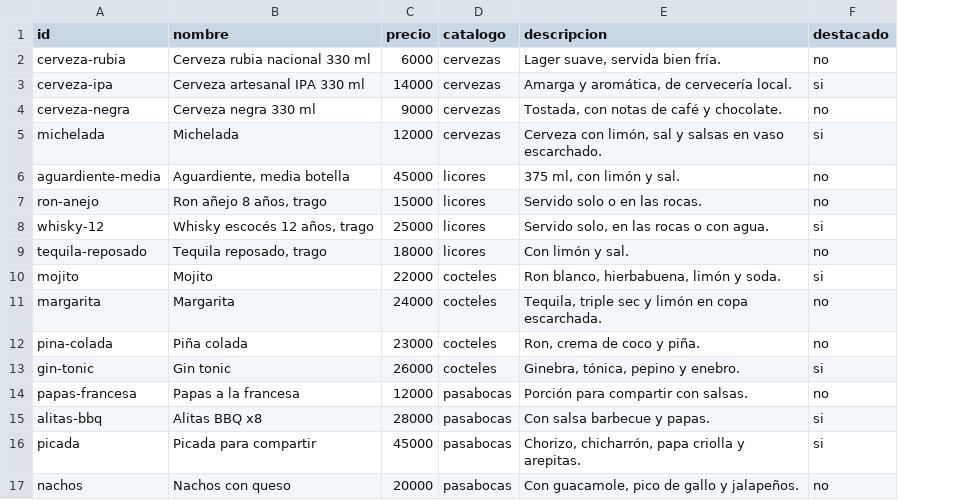
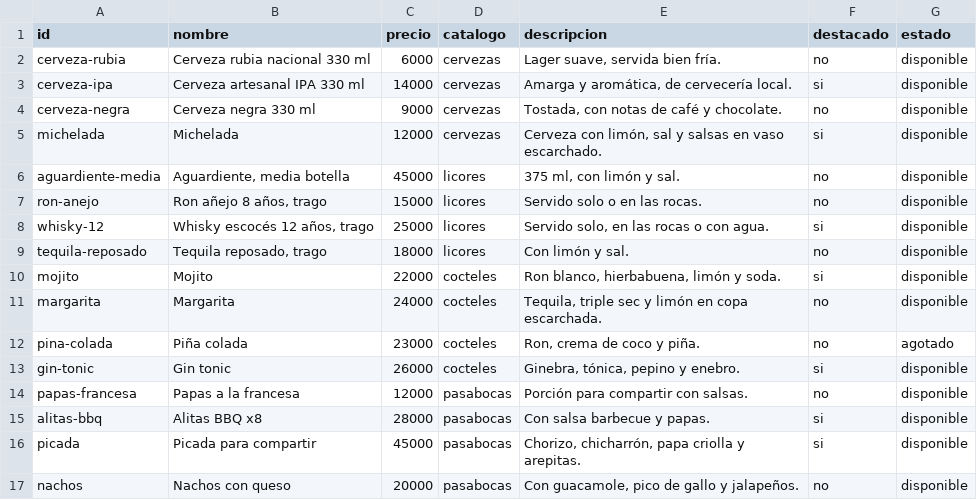
Before and after one commit to dexter-mouser/Landing-tiendas, a CSV file: datos/productos.csv, drawn as a sheet; the diff names each change by its address in the sheet, - before the commit and + after, or states it on an @@ line.

Commit message:
feat: agrega estado de producto, buscador por catálogo y carta digital imprimible

```diff
--- a/datos/productos.csv
+++ b/datos/productos.csv
+column G (estado), rows 2-17: disponible | disponible | disponible | disponible | disponible | disponible | disponible | disponible | disponible | disponible | agotado | disponible | disponible | disponible | disponible | disponible
```
Also changed, not shown: 9 other files.
